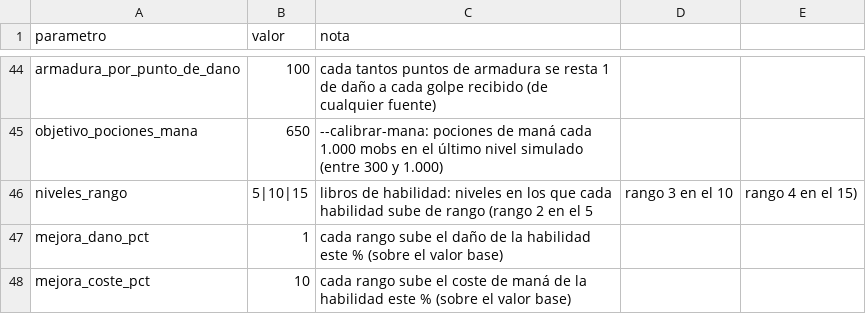
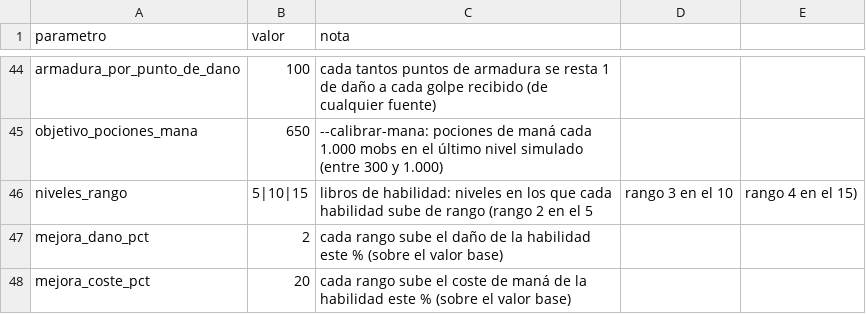
Before and after one commit to chalessss/MMORPG, a CSV file: herramientas/simulador/datos/parametros.csv, drawn as a sheet; only a part is shown, gaps mark what is left out.

```diff
--- a/herramientas/simulador/datos/parametros.csv
+++ b/herramientas/simulador/datos/parametros.csv
@@ -46,3 +46,3 @@ objetivo_pociones_mana,650,--calibrar-mana: pociones de maná cada 1.000 mobs en
 niveles_rango,5|10|15,libros de habilidad: niveles en los que cada habilidad sube de rango (rango 2 en el 5, rango 3 en el 10, rango 4 en el 15)
-mejora_dano_pct,1,cada rango sube el daño de la habilidad este % (sobre el valor base)
-mejora_coste_pct,10,cada rango sube el coste de maná de la habilidad este % (sobre el valor base)
+mejora_dano_pct,2,cada rango sube el daño de la habilidad este % (sobre el valor base)
+mejora_coste_pct,20,cada rango sube el coste de maná de la habilidad este % (sobre el valor base)
```
Also changed, not shown: 1 other file.
